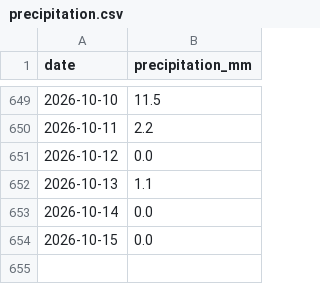
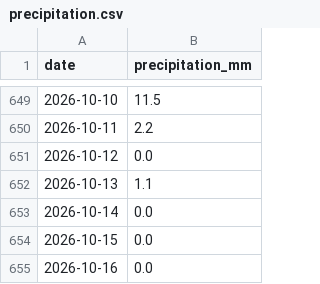
Before and after one commit to jura39bot/morez-meteo, a CSV file: data/precipitation.csv, drawn as a sheet; only a part is shown, gaps mark what is left out; the diff names each change by its address in the sheet, - before the commit and + after, or states it on an @@ line.

Commit message:
data: précipitations 2026-10-16 (+1 jours)

```diff
--- a/data/precipitation.csv
+++ b/data/precipitation.csv
+row 655: 2026-10-16 | 0.0
```
Also changed, not shown: 2 other files.
